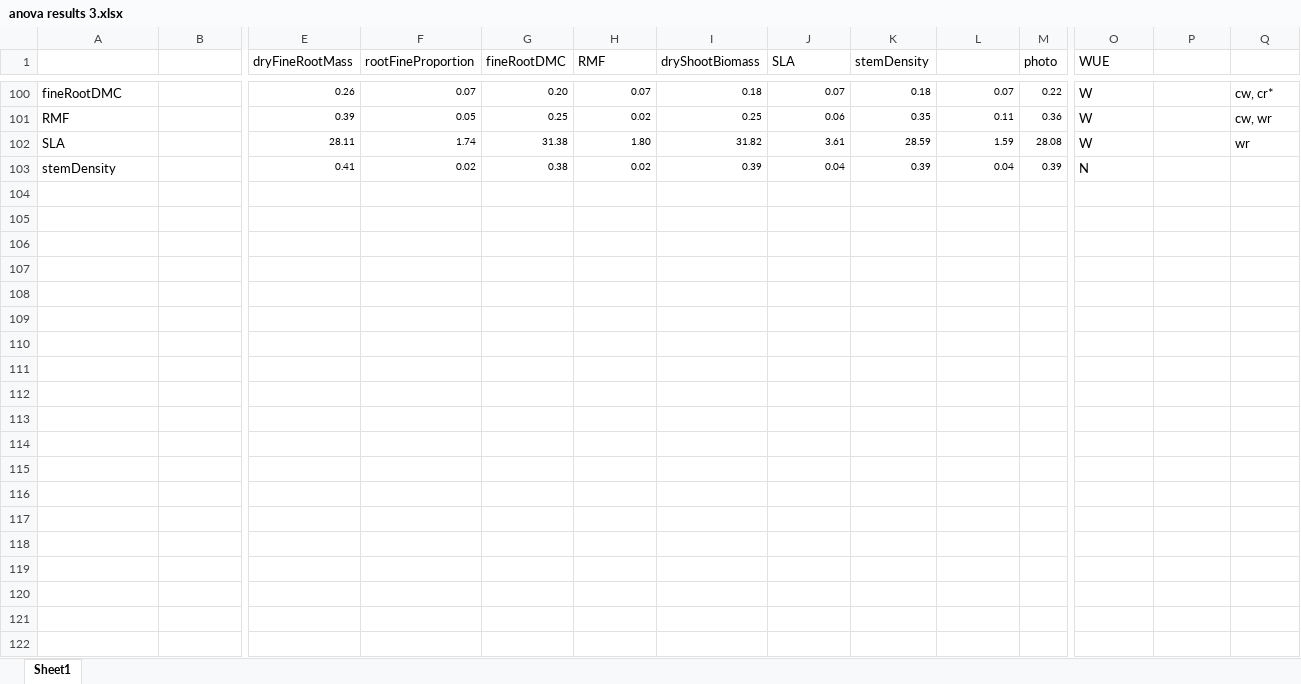
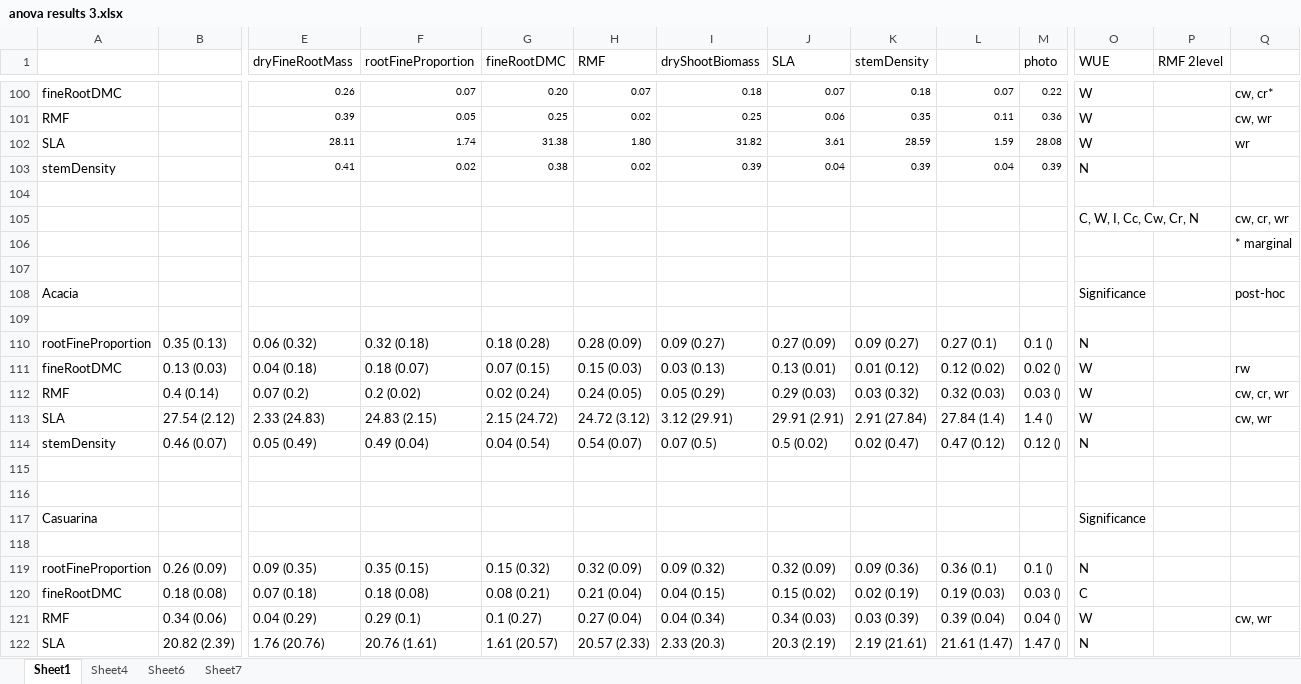
Before and after one commit to jamesrlawson/waterloggingCO2, an Excel workbook: output/anova results 3.xlsx, sheet Sheet1, drawn as a sheet; only a part is shown, gaps mark what is left out; values as stored, in another font and other column widths than the file's, no borders; conditional formats not drawn; rows hold the shown columns only; the diff covers the shown part only; the diff names each change by its address in the sheet, - before the commit and + after, or states it on an @@ line.

```diff
--- a/output/anova results 3.xlsx (sheet Sheet1)
+++ b/output/anova results 3.xlsx (sheet Sheet1)
+sheet tab: Sheet4
+sheet tab: Sheet6
+sheet tab: Sheet7
-P1: (empty)
+P1: RMF 2level
+row 104: (empty)
+row 105:  |  |  |  |  |  |  |  |  |  |  | C, W, I, Cc, Cw, Cr, N |  | cw, cr, wr
+row 106:  |  |  |  |  |  |  |  |  |  |  |  |  | * marginal
+row 107: (empty)
+row 108: Acacia |  |  |  |  |  |  |  |  |  |  | Significance |  | post-hoc
+row 109: (empty)
+row 110: rootFineProportion | 0.35 (0.13) | 0.06 (0.32) | 0.32 (0.18) | 0.18 (0.28) | 0.28 (0.09) | 0.09 (0.27) | 0.27 (0.09) | 0.09 (0.27) | 0.27 (0.1) | 0.1 () | N
+row 111: fineRootDMC | 0.13 (0.03) | 0.04 (0.18) | 0.18 (0.07) | 0.07 (0.15) | 0.15 (0.03) | 0.03 (0.13) | 0.13 (0.01) | 0.01 (0.12) | 0.12 (0.02) | 0.02 () | W |  | rw
+row 112: RMF | 0.4 (0.14) | 0.07 (0.2) | 0.2 (0.02) | 0.02 (0.24) | 0.24 (0.05) | 0.05 (0.29) | 0.29 (0.03) | 0.03 (0.32) | 0.32 (0.03) | 0.03 () | W |  | cw, cr, wr
+row 113: SLA | 27.54 (2.12) | 2.33 (24.83) | 24.83 (2.15) | 2.15 (24.72) | 24.72 (3.12) | 3.12 (29.91) | 29.91 (2.91) | 2.91 (27.84) | 27.84 (1.4) | 1.4 () | W |  | cw, wr
+row 114: stemDensity | 0.46 (0.07) | 0.05 (0.49) | 0.49 (0.04) | 0.04 (0.54) | 0.54 (0.07) | 0.07 (0.5) | 0.5 (0.02) | 0.02 (0.47) | 0.47 (0.12) | 0.12 () | N
+row 115: (empty)
+row 116: (empty)
+row 117: Casuarina |  |  |  |  |  |  |  |  |  |  | Significance
+row 118: (empty)
+row 119: rootFineProportion | 0.26 (0.09) | 0.09 (0.35) | 0.35 (0.15) | 0.15 (0.32) | 0.32 (0.09) | 0.09 (0.32) | 0.32 (0.09) | 0.09 (0.36) | 0.36 (0.1) | 0.1 () | N
+row 120: fineRootDMC | 0.18 (0.08) | 0.07 (0.18) | 0.18 (0.08) | 0.08 (0.21) | 0.21 (0.04) | 0.04 (0.15) | 0.15 (0.02) | 0.02 (0.19) | 0.19 (0.03) | 0.03 () | C
+row 121: RMF | 0.34 (0.06) | 0.04 (0.29) | 0.29 (0.1) | 0.1 (0.27) | 0.27 (0.04) | 0.04 (0.34) | 0.34 (0.03) | 0.03 (0.39) | 0.39 (0.04) | 0.04 () | W |  | cw, wr
+row 122: SLA | 20.82 (2.39) | 1.76 (20.76) | 20.76 (1.61) | 1.61 (20.57) | 20.57 (2.33) | 2.33 (20.3) | 20.3 (2.19) | 2.19 (21.61) | 21.61 (1.47) | 1.47 () | N
```
Also changed, not shown: 10 added rows and 12 edited cells elsewhere in this sheet, 53 other files.
